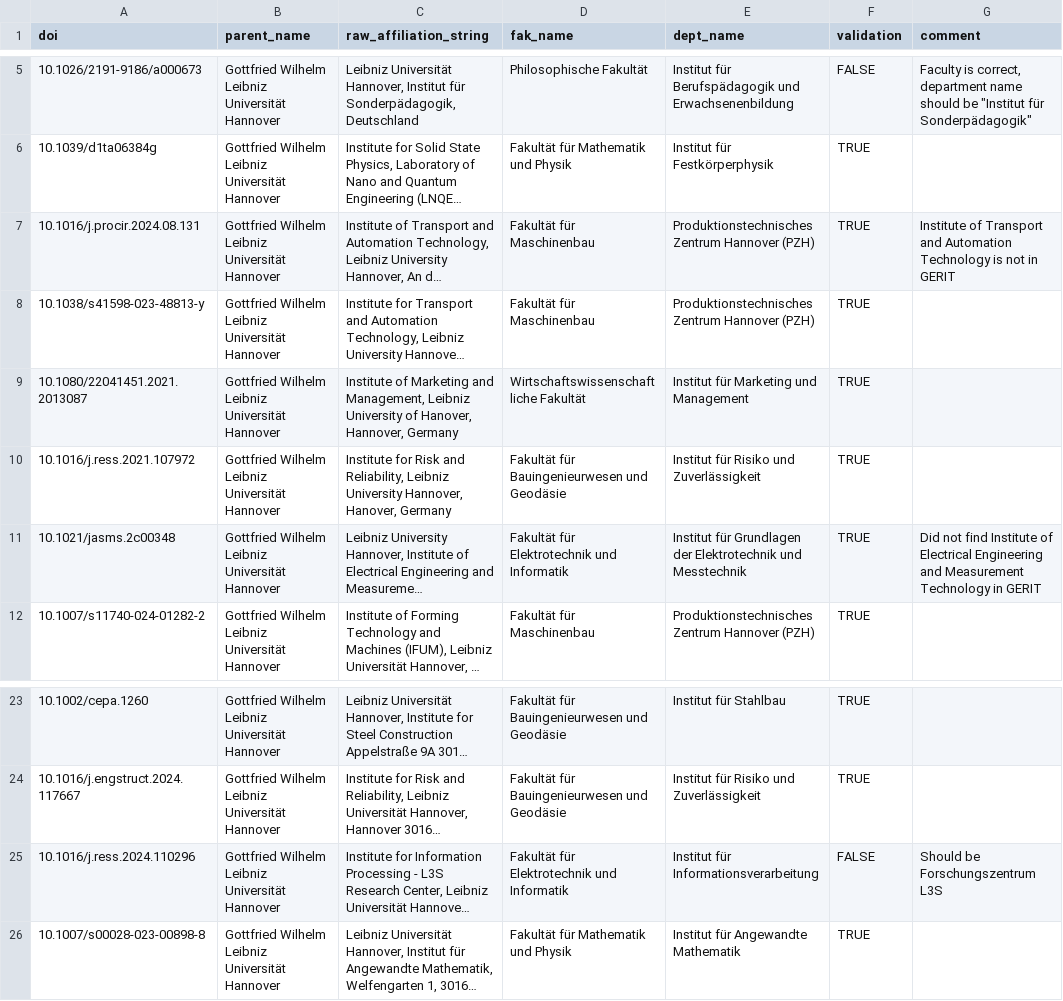
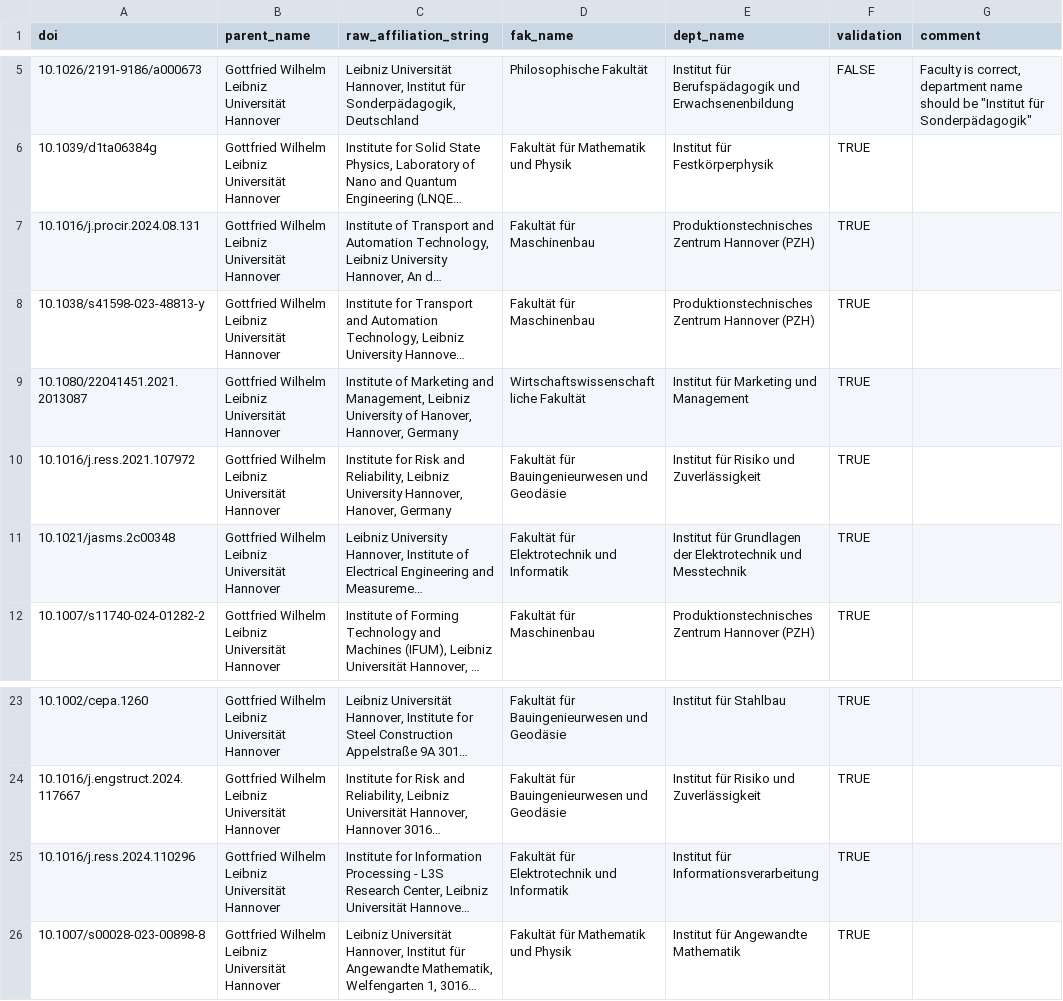
Before and after one commit to naustica/lower_saxony_institutions, a CSV file: notebooks/samples/samples_mapping/samples_checked/Gottfried Wilhelm Leibniz Universität Hannover_sample.csv, drawn as a sheet; only a part is shown, gaps mark what is left out; long unchanged cells end in …; the diff names each change by its address in the sheet, - before the commit and + after, or states it on an @@ line.

```diff
--- a/notebooks/samples/samples_mapping/samples_checked/Gottfried Wilhelm Leibniz Universität Hannover_sample.csv
+++ b/notebooks/samples/samples_mapping/samples_checked/Gottfried Wilhelm Leibniz Universität Hannover_sample.csv
-G7 (comment): Institute of Transport and Automation Technology is not in GERIT
+G7 (comment): (empty)
-G11 (comment): Did not find Institute of Electrical Engineering and Measurement Technology in GERIT
+G11 (comment): (empty)
-F25 (validation): FALSE
+F25 (validation): TRUE
-G25 (comment): Should be Forschungszentrum L3S
+G25 (comment): (empty)
```
Also changed, not shown: notebooks/samples/samples_mapping/samples_checked/HAWK Hochschule für angewandte Wissenschaft und Kunst_sample.csv, notebooks/samples/samples_mapping/samples_checked/Hochschule Hannover_sample.csv, 3 other files.
